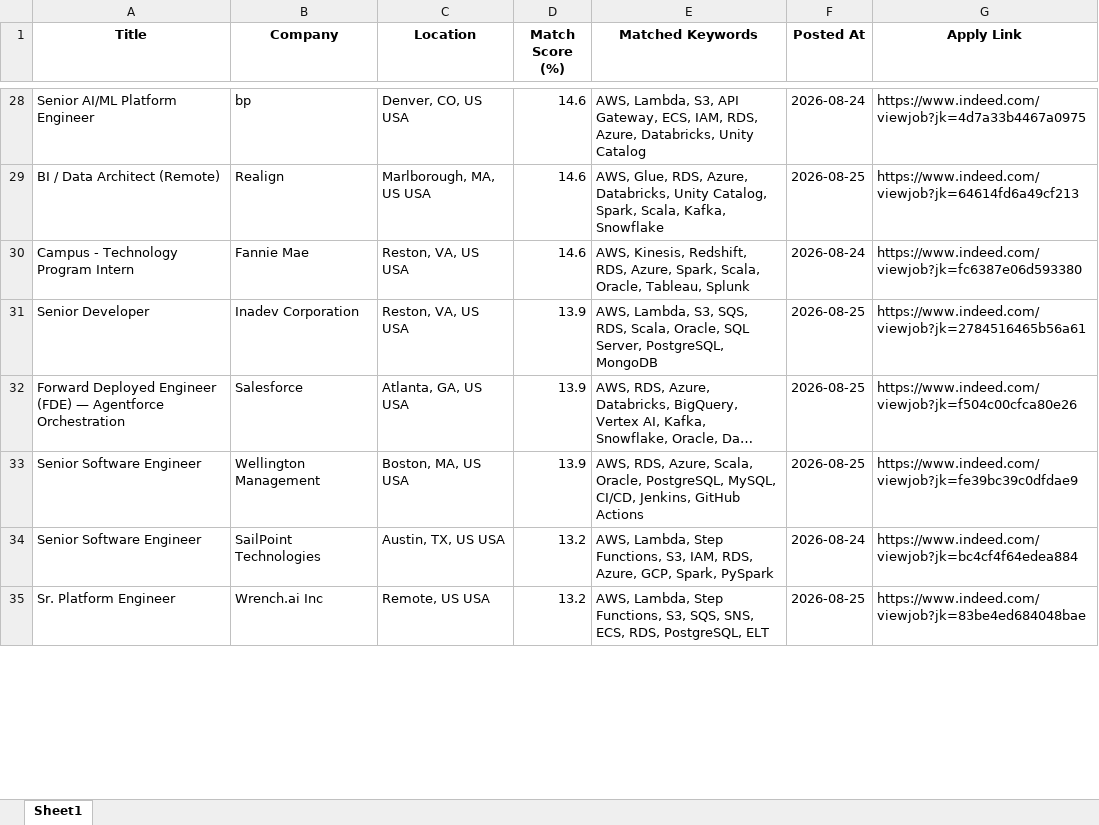
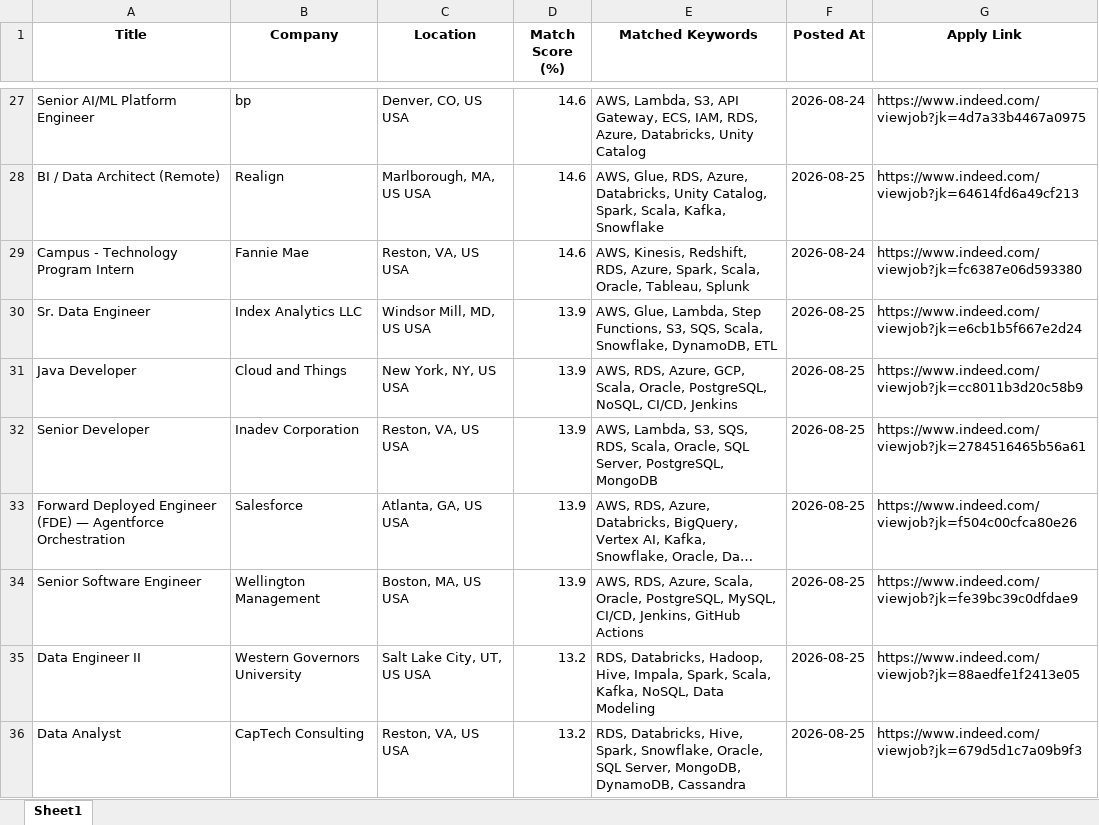
Before and after one commit to ssriramteja/Indeed_job_scrapper_DE, an Excel workbook: results/job_matches_2026-08-26.xlsx, sheet Sheet1, drawn as a sheet; only a part is shown, gaps mark what is left out; the shorter side is filled out with more unchanged rows; long unchanged cells end in …; values as stored, in another font and other column widths than the file's, no borders; removed rows and columns are numbered as before the commit, all else as after; the diff covers the shown part only; the diff names each change by its address in the sheet, - before the commit and + after, or states it on an @@ line.

```diff
--- a/results/job_matches_2026-08-26.xlsx (sheet Sheet1)
+++ b/results/job_matches_2026-08-26.xlsx (sheet Sheet1)
+row 30: Sr. Data Engineer | Index Analytics LLC | Windsor Mill, MD, US USA | 13.9 | AWS, Glue, Lambda, Step Functions, S3, SQS, Scala, Snowflake, DynamoDB, ETL | 2026-08-25 | https://www.indeed.com/viewjob?jk=e6cb1b5f667e2d24
+row 31: Java Developer | Cloud and Things | New York, NY, US USA | 13.9 | AWS, RDS, Azure, GCP, Scala, Oracle, PostgreSQL, NoSQL, CI/CD, Jenkins | 2026-08-25 | https://www.indeed.com/viewjob?jk=cc8011b3d20c58b9
-row 34: Senior Software Engineer | SailPoint Technologies | Austin, TX, US USA | 13.2 | AWS, Lambda, Step Functions, S3, IAM, RDS, Azure, GCP, Spark, PySpark | 2026-08-24 | https://www.indeed.com/viewjob?jk=bc4cf4f64edea884
+row 35: Data Engineer II | Western Governors University | Salt Lake City, UT, US USA | 13.2 | RDS, Databricks, Hadoop, Hive, Impala, Spark, Scala, Kafka, NoSQL, Data Modeling | 2026-08-25 | https://www.indeed.com/viewjob?jk=88aedfe1f2413e05
```
Also changed, not shown: 13 added rows, 7 removed rows, 1 moved row and 1 edited cell elsewhere in this sheet, 2 other files.
